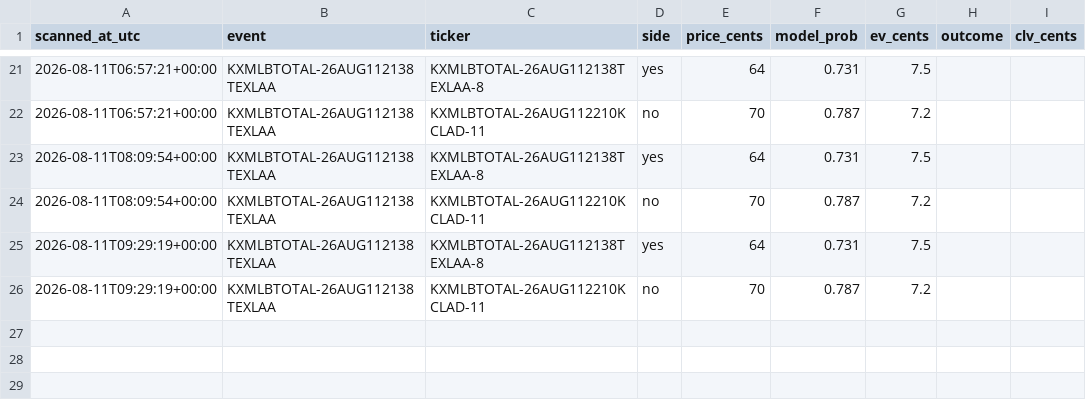
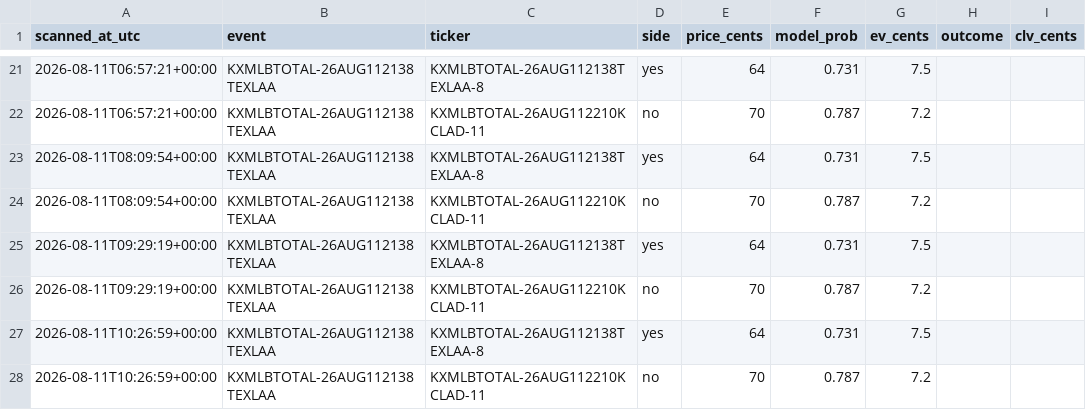
Before and after one commit to Jackhenry87/Prediction-Market-trading-bot, a CSV file: paper_trades_sports.csv, drawn as a sheet; only a part is shown, gaps mark what is left out; the diff names each change by its address in the sheet, - before the commit and + after, or states it on an @@ line.

```diff
--- a/paper_trades_sports.csv
+++ b/paper_trades_sports.csv
+row 27: 2026-08-11T10:26:59+00:00 | KXMLBTOTAL-26AUG112138TEXLAA | KXMLBTOTAL-26AUG112138TEXLAA-8 | yes | 64 | 0.731 | 7.5
+row 28: 2026-08-11T10:26:59+00:00 | KXMLBTOTAL-26AUG112138TEXLAA | KXMLBTOTAL-26AUG112210KCLAD-11 | no | 70 | 0.787 | 7.2
```
Also changed, not shown: clv_sports.csv, 3 other files.
